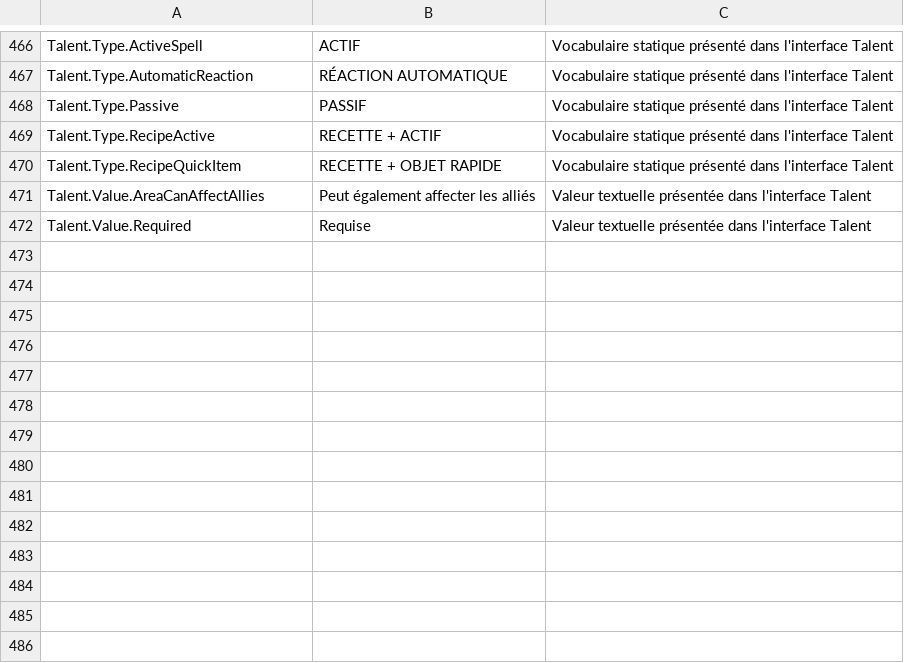
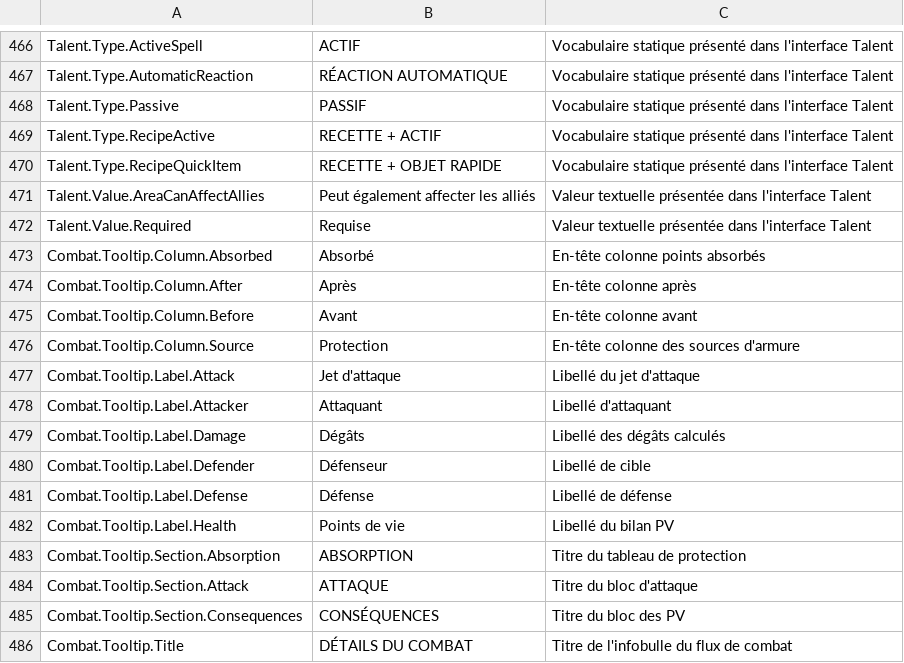
Before and after one commit to PhilippeMartin1964/GrimrockPrototype, a CSV file: Localization/Source/UI.csv, drawn as a sheet; only a part is shown, gaps mark what is left out; the diff names each change by its address in the sheet, - before the commit and + after, or states it on an @@ line.

Commit message:
ARMEMENT01.10.3.3: document UMG hierarchy and localization; clean tooltip code

```diff
--- a/Localization/Source/UI.csv
+++ b/Localization/Source/UI.csv
+row 473: Combat.Tooltip.Column.Absorbed | Absorbé | En-tête colonne points absorbés
+row 474: Combat.Tooltip.Column.After | Après | En-tête colonne après
+row 475: Combat.Tooltip.Column.Before | Avant | En-tête colonne avant
+row 476: Combat.Tooltip.Column.Source | Protection | En-tête colonne des sources d'armure
+row 477: Combat.Tooltip.Label.Attack | Jet d'attaque | Libellé du jet d'attaque
+row 478: Combat.Tooltip.Label.Attacker | Attaquant | Libellé d'attaquant
+row 479: Combat.Tooltip.Label.Damage | Dégâts | Libellé des dégâts calculés
+row 480: Combat.Tooltip.Label.Defender | Défenseur | Libellé de cible
+row 481: Combat.Tooltip.Label.Defense | Défense | Libellé de défense
+row 482: Combat.Tooltip.Label.Health | Points de vie | Libellé du bilan PV
+row 483: Combat.Tooltip.Section.Absorption | ABSORPTION | Titre du tableau de protection
+row 484: Combat.Tooltip.Section.Attack | ATTAQUE | Titre du bloc d'attaque
+row 485: Combat.Tooltip.Section.Consequences | CONSÉQUENCES | Titre du bloc des PV
+row 486: Combat.Tooltip.Title | DÉTAILS DU COMBAT | Titre de l'infobulle du flux de combat
```
Also changed, not shown: 5 other files.
